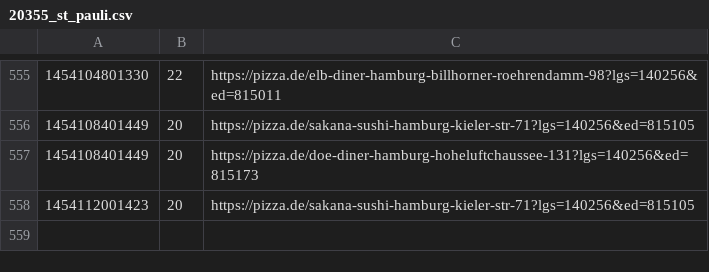
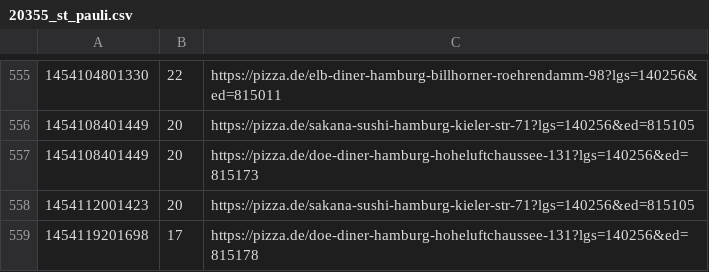
Before and after one commit to pizzadealer/data, a CSV file: 20355_st_pauli.csv, drawn as a sheet; only a part is shown, gaps mark what is left out; the diff names each change by its address in the sheet, - before the commit and + after, or states it on an @@ line.

Commit message:
New Data

```diff
--- a/20355_st_pauli.csv
+++ b/20355_st_pauli.csv
+row 559: 1454119201698 | 17 | https://pizza.de/doe-diner-hamburg-hoheluftchaussee-131?lgs=140256&ed=815178
```
